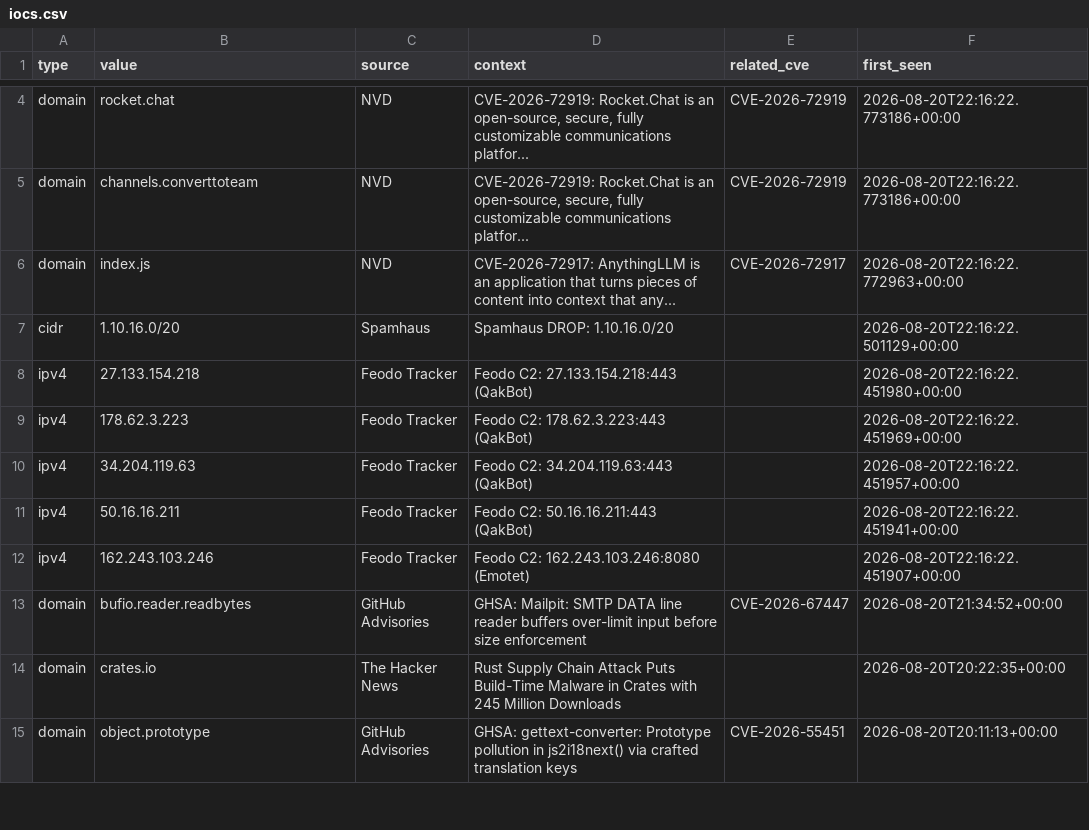
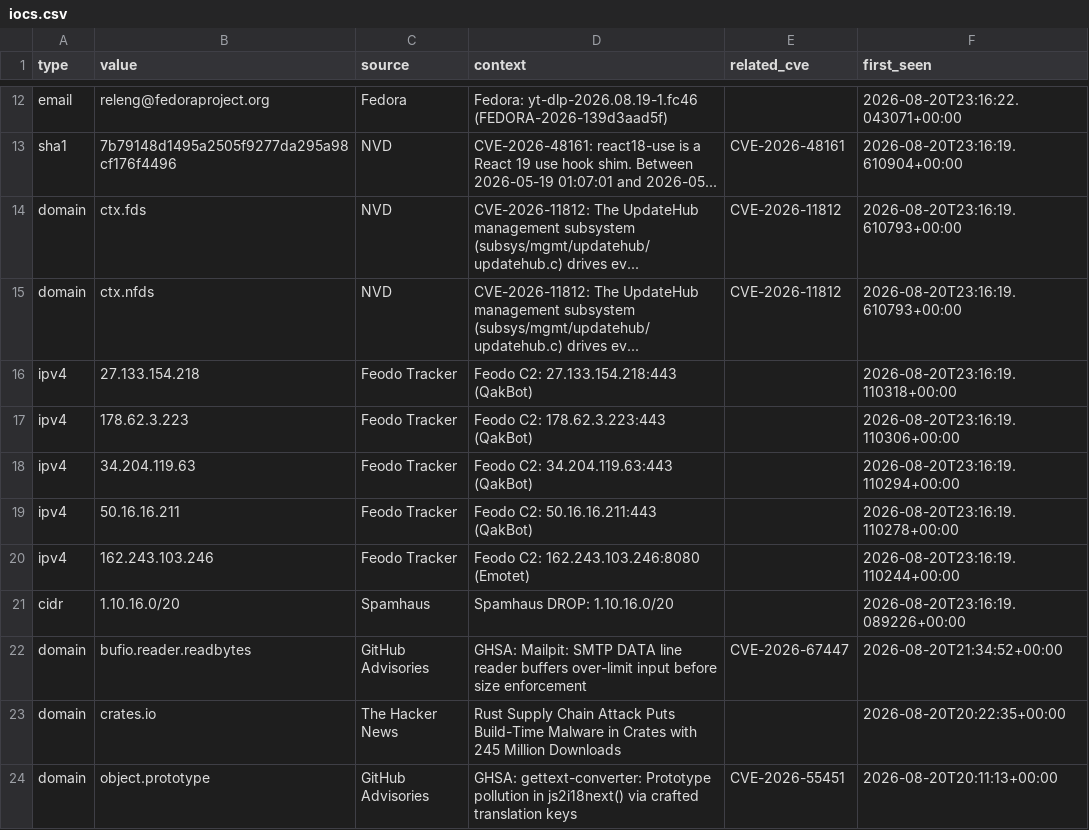
Before and after one commit to priyanshu965/Cyberwatch, a CSV file: data/exports/iocs.csv, drawn as a sheet; only a part is shown, gaps mark what is left out; removed rows and columns are numbered as before the commit, all else as after; the diff covers the shown part only; the diff names each change by its address in the sheet, - before the commit and + after, or states it on an @@ line.

```diff
--- a/data/exports/iocs.csv
+++ b/data/exports/iocs.csv
+row 12: email | releng@fedoraproject.org | Fedora | Fedora: yt-dlp-2026.08.19-1.fc46 (FEDORA-2026-139d3aad5f) |  | 2026-08-20T23:16:22.043071+00:00
+row 13: sha1 | 7b79148d1495a2505f9277da295a98cf176f4496 | NVD | CVE-2026-48161: react18-use is a React 19 use hook shim. Between 2026-05-19 01:07:01 and 2026-05... | CVE-2026-48161 | 2026-08-20T23:16:19.610904+00:00
-B14 (value): rocket.chat
+B14 (value): ctx.fds
-D14 (context): CVE-2026-72919: Rocket.Chat is an open-source, secure, fully customizable communications platfor...
+D14 (context): CVE-2026-11812: The UpdateHub management subsystem (subsys/mgmt/updatehub/updatehub.c) drives ev...
-E14 (related_cve): CVE-2026-72919
+E14 (related_cve): CVE-2026-11812
-F14 (first_seen): 2026-08-20T22:16:22.773186+00:00
+F14 (first_seen): 2026-08-20T23:16:19.610793+00:00
-row 5: domain | channels.converttoteam | NVD | CVE-2026-72919: Rocket.Chat is an open-source, secure, fully customizable communications platfor... | CVE-2026-72919 | 2026-08-20T22:16:22.773186+00:00
-B15 (value): index.js
+B15 (value): ctx.nfds
-D15 (context): CVE-2026-72917: AnythingLLM is an application that turns pieces of content into context that any...
+D15 (context): CVE-2026-11812: The UpdateHub management subsystem (subsys/mgmt/updatehub/updatehub.c) drives ev...
-E15 (related_cve): CVE-2026-72917
+E15 (related_cve): CVE-2026-11812
-F15 (first_seen): 2026-08-20T22:16:22.772963+00:00
+F15 (first_seen): 2026-08-20T23:16:19.610793+00:00
-row 7: cidr | 1.10.16.0/20 | Spamhaus | Spamhaus DROP: 1.10.16.0/20 |  | 2026-08-20T22:16:22.501129+00:00
-F16 (first_seen): 2026-08-20T22:16:22.451980+00:00
+F16 (first_seen): 2026-08-20T23:16:19.110318+00:00
-F17 (first_seen): 2026-08-20T22:16:22.451969+00:00
+F17 (first_seen): 2026-08-20T23:16:19.110306+00:00
-F18 (first_seen): 2026-08-20T22:16:22.451957+00:00
+F18 (first_seen): 2026-08-20T23:16:19.110294+00:00
-F19 (first_seen): 2026-08-20T22:16:22.451941+00:00
+F19 (first_seen): 2026-08-20T23:16:19.110278+00:00
-F20 (first_seen): 2026-08-20T22:16:22.451907+00:00
+F20 (first_seen): 2026-08-20T23:16:19.110244+00:00
+row 21: cidr | 1.10.16.0/20 | Spamhaus | Spamhaus DROP: 1.10.16.0/20 |  | 2026-08-20T23:16:19.089226+00:00
```
Also changed, not shown: 11 added rows and 2 removed rows elsewhere in this file, 7 other files.
